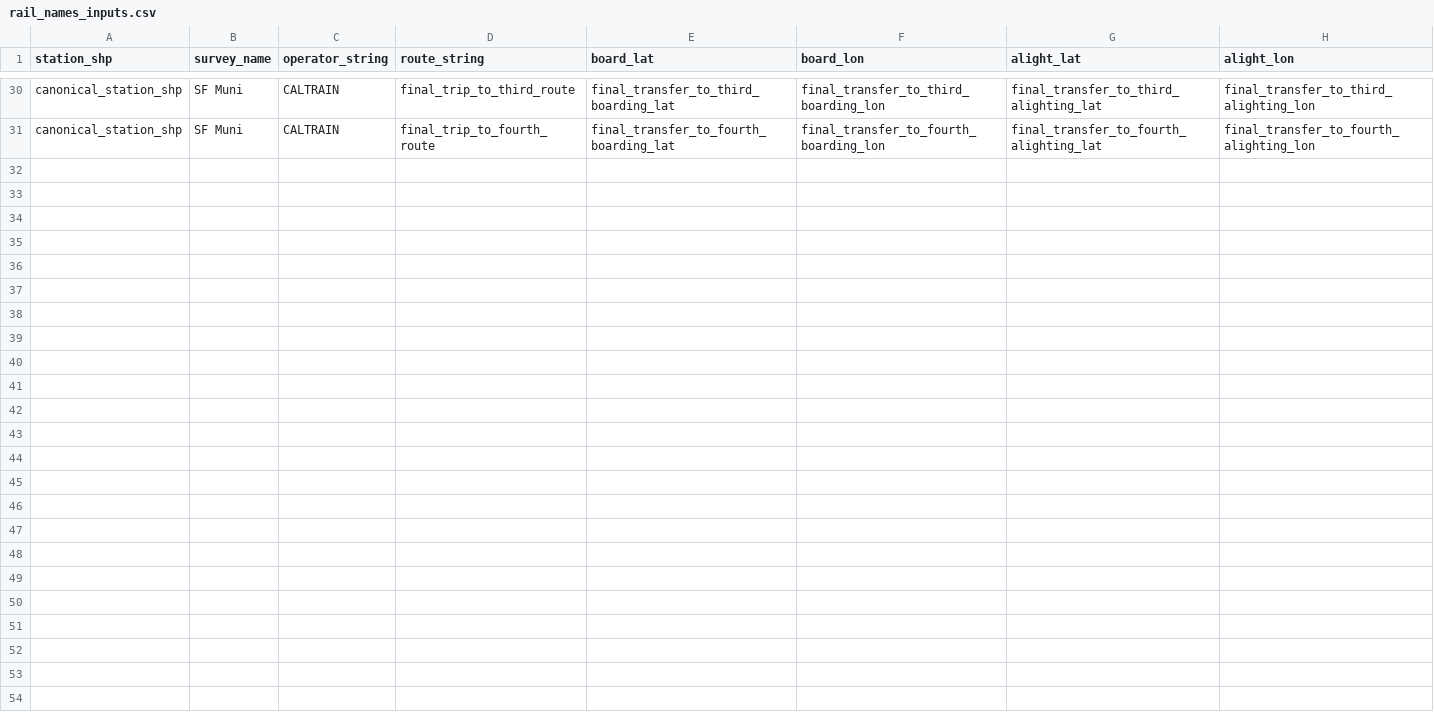
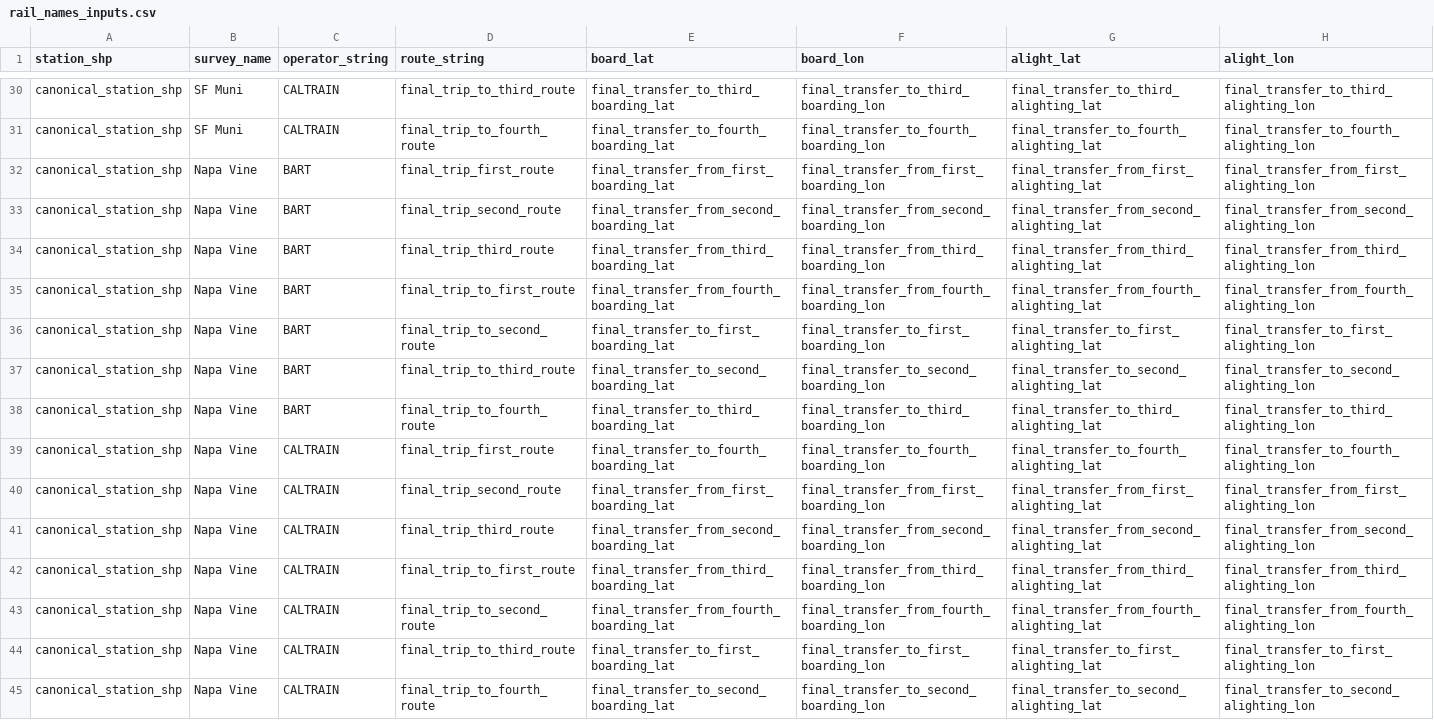
Before and after one commit to BayAreaMetro/transit-passenger-surveys, a CSV file: make-uniform/production/rail_names_inputs.csv, drawn as a sheet; only a part is shown, gaps mark what is left out; the diff names each change by its address in the sheet, - before the commit and + after, or states it on an @@ line.

Commit message:
Update rail_names_inputs
Update rail_names_inputs to include station info from new surveys.

```diff
--- a/make-uniform/production/rail_names_inputs.csv
+++ b/make-uniform/production/rail_names_inputs.csv
+row 32: canonical_station_shp | Napa Vine | BART | final_trip_first_route | final_transfer_from_first_boarding_lat | final_transfer_from_first_boarding_lon | final_transfer_from_first_alighting_lat | final_transfer_from_first_alighting_lon
+row 33: canonical_station_shp | Napa Vine | BART | final_trip_second_route | final_transfer_from_second_boarding_lat | final_transfer_from_second_boarding_lon | final_transfer_from_second_alighting_lat | final_transfer_from_second_alighting_lon
+row 34: canonical_station_shp | Napa Vine | BART | final_trip_third_route | final_transfer_from_third_boarding_lat | final_transfer_from_third_boarding_lon | final_transfer_from_third_alighting_lat | final_transfer_from_third_alighting_lon
+row 35: canonical_station_shp | Napa Vine | BART | final_trip_to_first_route | final_transfer_from_fourth_boarding_lat | final_transfer_from_fourth_boarding_lon | final_transfer_from_fourth_alighting_lat | final_transfer_from_fourth_alighting_lon
+row 36: canonical_station_shp | Napa Vine | BART | final_trip_to_second_route | final_transfer_to_first_boarding_lat | final_transfer_to_first_boarding_lon | final_transfer_to_first_alighting_lat | final_transfer_to_first_alighting_lon
+row 37: canonical_station_shp | Napa Vine | BART | final_trip_to_third_route | final_transfer_to_second_boarding_lat | final_transfer_to_second_boarding_lon | final_transfer_to_second_alighting_lat | final_transfer_to_second_alighting_lon
+row 38: canonical_station_shp | Napa Vine | BART | final_trip_to_fourth_route | final_transfer_to_third_boarding_lat | final_transfer_to_third_boarding_lon | final_transfer_to_third_alighting_lat | final_transfer_to_third_alighting_lon
+row 39: canonical_station_shp | Napa Vine | CALTRAIN | final_trip_first_route | final_transfer_to_fourth_boarding_lat | final_transfer_to_fourth_boarding_lon | final_transfer_to_fourth_alighting_lat | final_transfer_to_fourth_alighting_lon
+row 40: canonical_station_shp | Napa Vine | CALTRAIN | final_trip_second_route | final_transfer_from_first_boarding_lat | final_transfer_from_first_boarding_lon | final_transfer_from_first_alighting_lat | final_transfer_from_first_alighting_lon
+row 41: canonical_station_shp | Napa Vine | CALTRAIN | final_trip_third_route | final_transfer_from_second_boarding_lat | final_transfer_from_second_boarding_lon | final_transfer_from_second_alighting_lat | final_transfer_from_second_alighting_lon
+row 42: canonical_station_shp | Napa Vine | CALTRAIN | final_trip_to_first_route | final_transfer_from_third_boarding_lat | final_transfer_from_third_boarding_lon | final_transfer_from_third_alighting_lat | final_transfer_from_third_alighting_lon
+row 43: canonical_station_shp | Napa Vine | CALTRAIN | final_trip_to_second_route | final_transfer_from_fourth_boarding_lat | final_transfer_from_fourth_boarding_lon | final_transfer_from_fourth_alighting_lat | final_transfer_from_fourth_alighting_lon
+row 44: canonical_station_shp | Napa Vine | CALTRAIN | final_trip_to_third_route | final_transfer_to_first_boarding_lat | final_transfer_to_first_boarding_lon | final_transfer_to_first_alighting_lat | final_transfer_to_first_alighting_lon
+row 45: canonical_station_shp | Napa Vine | CALTRAIN | final_trip_to_fourth_route | final_transfer_to_second_boarding_lat | final_transfer_to_second_boarding_lon | final_transfer_to_second_alighting_lat | final_transfer_to_second_alighting_lon
```
Also changed, not shown: 1 other file.
